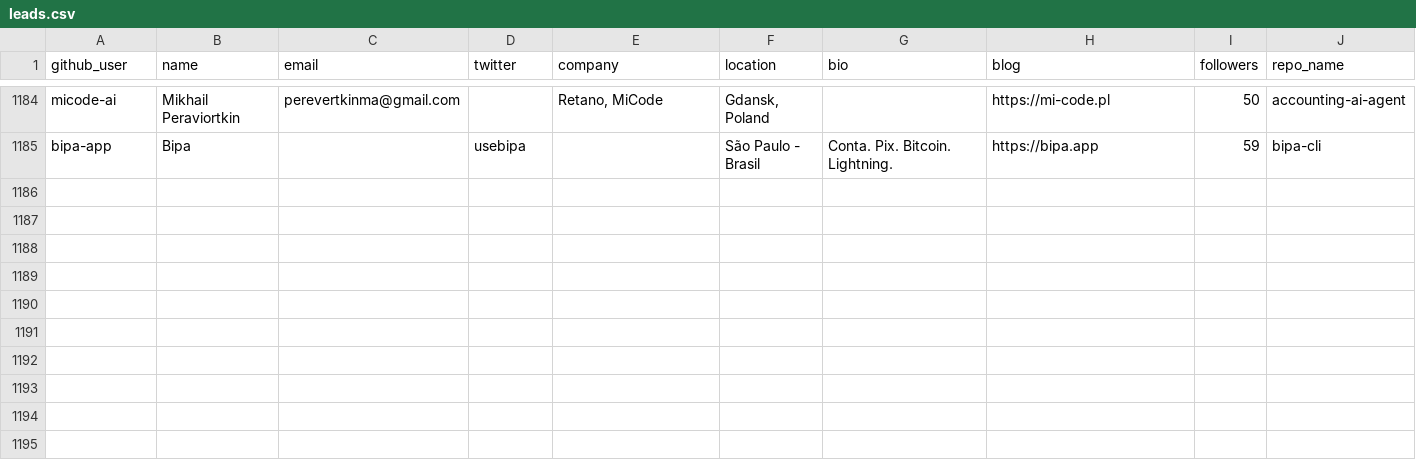
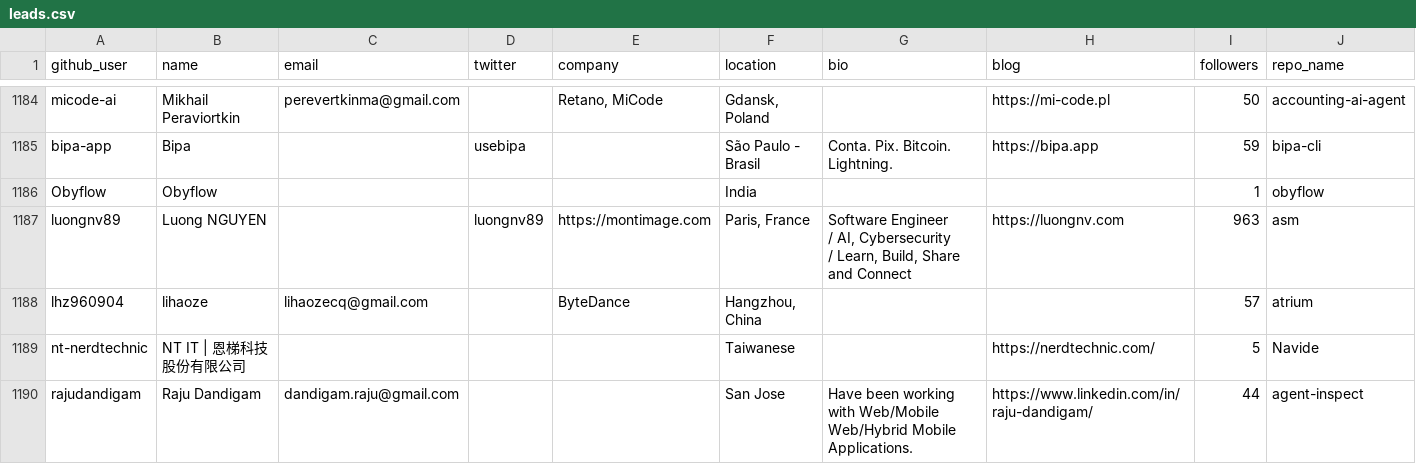
Before and after one commit to Soufianeazz/agentlens, a CSV file: agents/leads.csv, drawn as a sheet; only a part is shown, gaps mark what is left out; rows hold the shown columns only; ↵ is a line break in a cell; the diff names each change by its address in the sheet, - before the commit and + after, or states it on an @@ line.

```diff
--- a/agents/leads.csv
+++ b/agents/leads.csv
+row 1186: Obyflow | Obyflow |  |  |  | India |  |  | 1 | obyflow
+row 1187: luongnv89 | Luong NGUYEN |  | luongnv89 | https://montimage.com | Paris, France | Software Engineer ↵ / AI, Cybersecurity ↵ / Learn, Build, Share and Connect | https://luongnv.com | 963 | asm
+row 1188: lhz960904 | lihaoze | lihaozecq@gmail.com |  | ByteDance | Hangzhou, China |  |  | 57 | atrium
+row 1189: nt-nerdtechnic | NT IT | 恩梯科技股份有限公司 |  |  |  | Taiwanese |  | https://nerdtechnic.com/ | 5 | Navide
+row 1190: rajudandigam | Raju Dandigam | dandigam.raju@gmail.com |  |  | San Jose | Have been working with Web/Mobile Web/Hybrid Mobile Applications. | https://www.linkedin.com/in/raju-dandigam/ | 44 | agent-inspect
```
